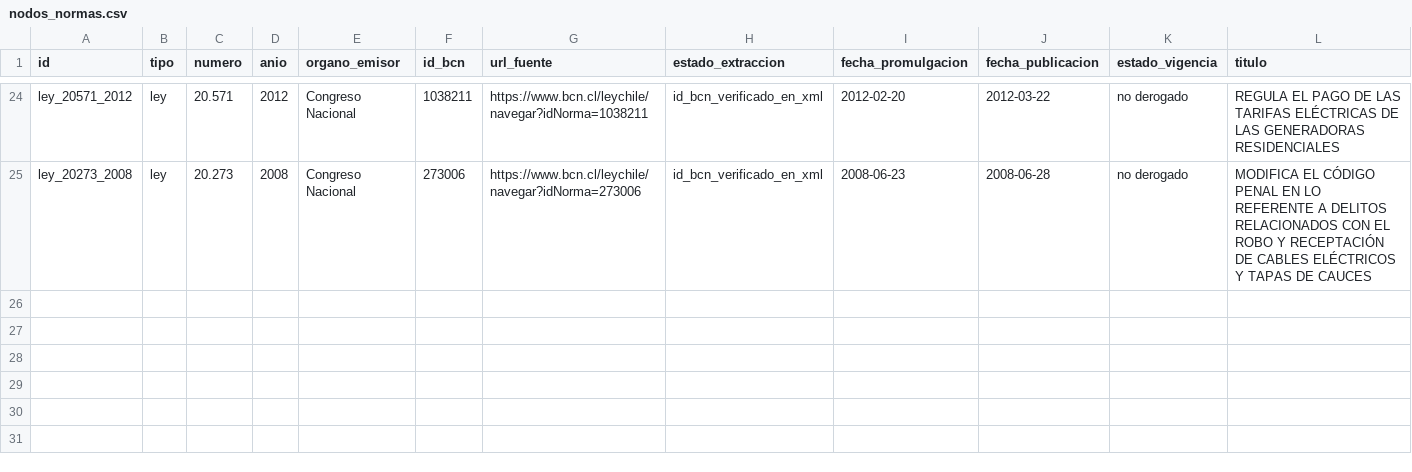
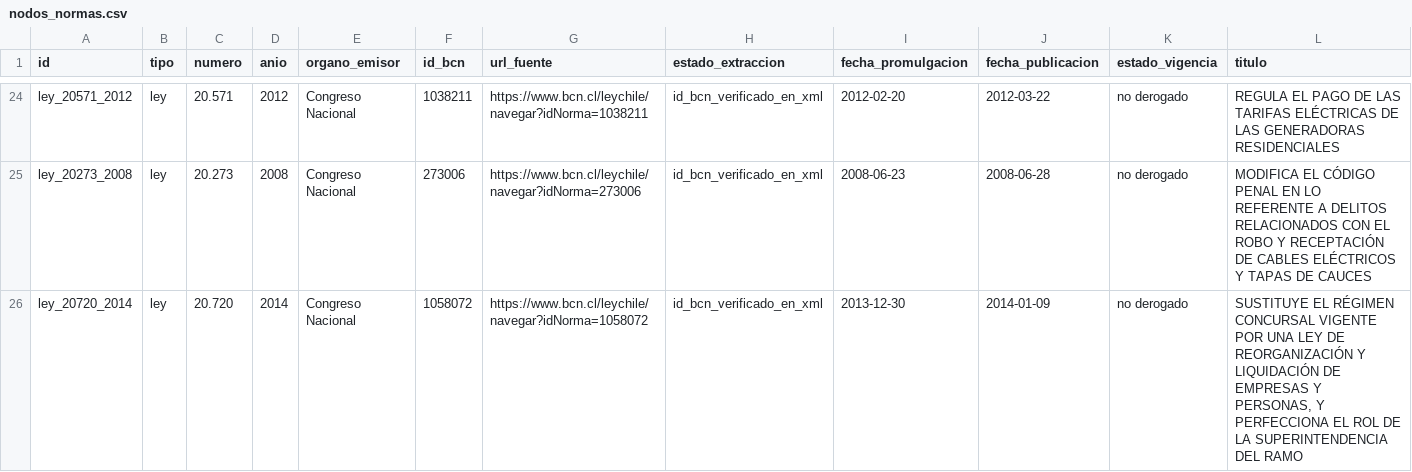
Before and after one commit to Pinzun/grafo-regulatorio, a CSV file: ontologia/nodos_normas.csv, drawn as a sheet; only a part is shown, gaps mark what is left out; rows hold the shown columns only; the diff names each change by its address in the sheet, - before the commit and + after, or states it on an @@ line.

```diff
--- a/ontologia/nodos_normas.csv
+++ b/ontologia/nodos_normas.csv
+row 26: ley_20720_2014 | ley | 20.720 | 2014 | Congreso Nacional | 1058072 | https://www.bcn.cl/leychile/navegar?idNorma=1058072 | id_bcn_verificado_en_xml | 2013-12-30 | 2014-01-09 | no derogado | SUSTITUYE EL RÉGIMEN CONCURSAL VIGENTE POR UNA LEY DE REORGANIZACIÓN Y LIQUIDACIÓN DE EMPRESAS Y PERSONAS, Y PERFECCIONA EL ROL DE LA SUPERINTENDENCIA DEL RAMO
```
Also changed, not shown: datos/derivados/historia_articulos.csv, datos/raw/descargas.csv, 14 other files.
